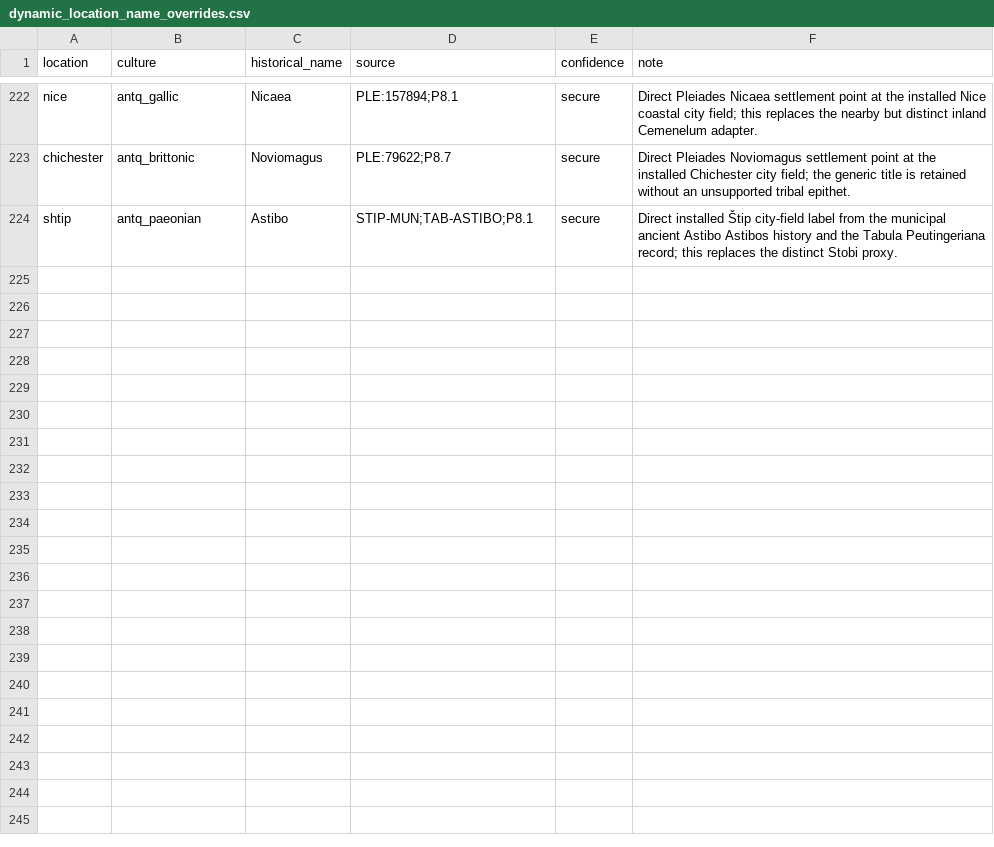
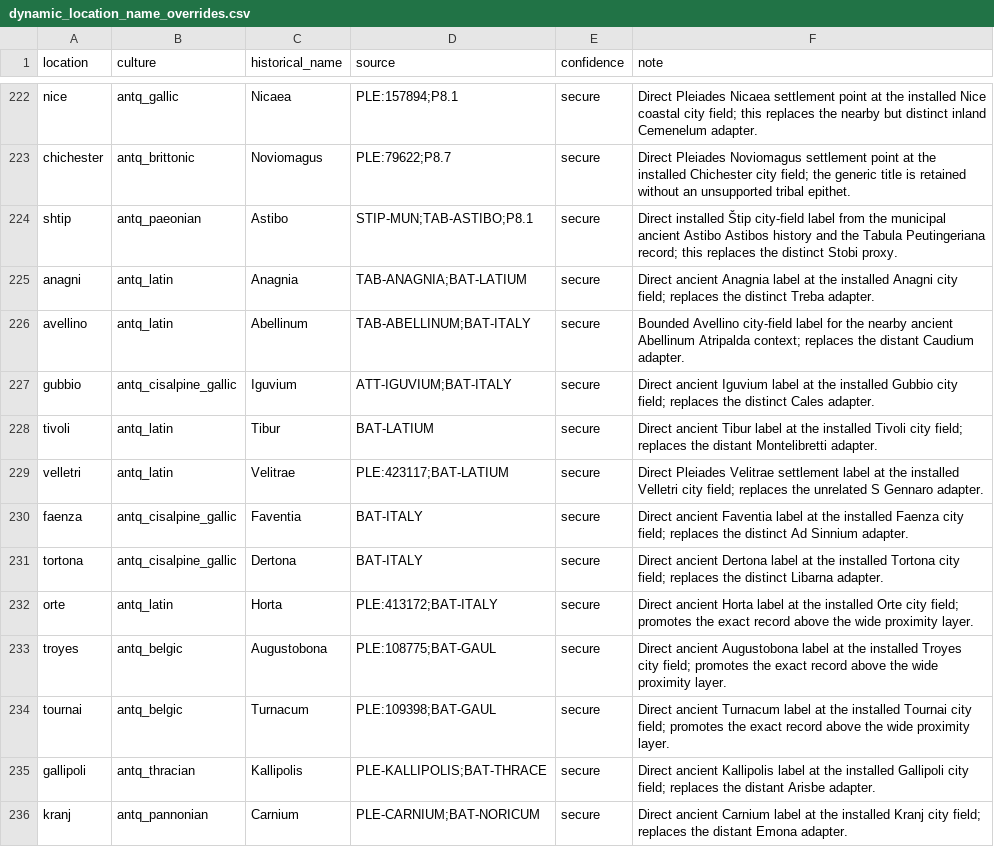
Before and after one commit to Rockydo/antiqvitas, a CSV file: docs/m4/dynamic_location_name_overrides.csv, drawn as a sheet; only a part is shown, gaps mark what is left out; the diff names each change by its address in the sheet, - before the commit and + after, or states it on an @@ line.

Commit message:
fix(m4): correct Roman-world city labels

```diff
--- a/docs/m4/dynamic_location_name_overrides.csv
+++ b/docs/m4/dynamic_location_name_overrides.csv
+row 225: anagni | antq_latin | Anagnia | TAB-ANAGNIA;BAT-LATIUM | secure | Direct ancient Anagnia label at the installed Anagni city field; replaces the distinct Treba adapter.
+row 226: avellino | antq_latin | Abellinum | TAB-ABELLINUM;BAT-ITALY | secure | Bounded Avellino city-field label for the nearby ancient Abellinum Atripalda context; replaces the distant Caudium adapter.
+row 227: gubbio | antq_cisalpine_gallic | Iguvium | ATT-IGUVIUM;BAT-ITALY | secure | Direct ancient Iguvium label at the installed Gubbio city field; replaces the distinct Cales adapter.
+row 228: tivoli | antq_latin | Tibur | BAT-LATIUM | secure | Direct ancient Tibur label at the installed Tivoli city field; replaces the distant Montelibretti adapter.
+row 229: velletri | antq_latin | Velitrae | PLE:423117;BAT-LATIUM | secure | Direct Pleiades Velitrae settlement label at the installed Velletri city field; replaces the unrelated S Gennaro adapter.
+row 230: faenza | antq_cisalpine_gallic | Faventia | BAT-ITALY | secure | Direct ancient Faventia label at the installed Faenza city field; replaces the distinct Ad Sinnium adapter.
+row 231: tortona | antq_cisalpine_gallic | Dertona | BAT-ITALY | secure | Direct ancient Dertona label at the installed Tortona city field; replaces the distinct Libarna adapter.
+row 232: orte | antq_latin | Horta | PLE:413172;BAT-ITALY | secure | Direct ancient Horta label at the installed Orte city field; promotes the exact record above the wide proximity layer.
+row 233: troyes | antq_belgic | Augustobona | PLE:108775;BAT-GAUL | secure | Direct ancient Augustobona label at the installed Troyes city field; promotes the exact record above the wide proximity layer.
+row 234: tournai | antq_belgic | Turnacum | PLE:109398;BAT-GAUL | secure | Direct ancient Turnacum label at the installed Tournai city field; promotes the exact record above the wide proximity layer.
+row 235: gallipoli | antq_thracian | Kallipolis | PLE-KALLIPOLIS;BAT-THRACE | secure | Direct ancient Kallipolis label at the installed Gallipoli city field; replaces the distant Arisbe adapter.
+row 236: kranj | antq_pannonian | Carnium | PLE-CARNIUM;BAT-NORICUM | secure | Direct ancient Carnium label at the installed Kranj city field; replaces the distant Emona adapter.
```
Also changed, not shown: docs/m4/tier2_location_name_overrides.csv, docs/m4/tier2_wide_location_name_overrides.csv, 17 other files.
